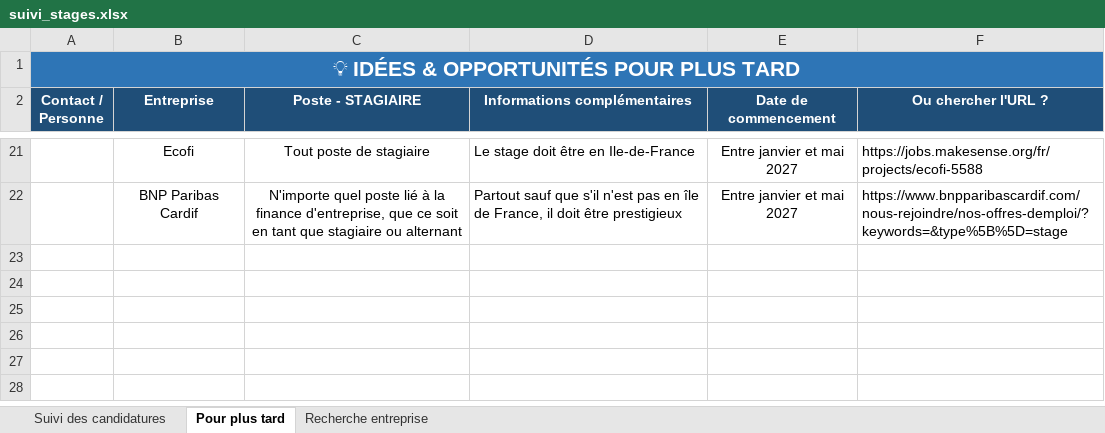
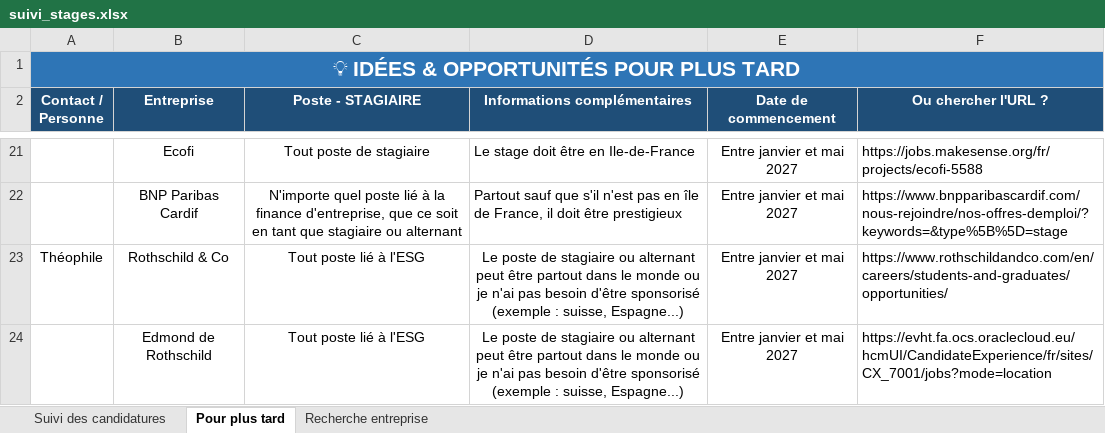
Before and after one commit to iryannh-bit/job-alert, an Excel workbook: suivi_stages.xlsx, sheet Pour plus tard, drawn as a sheet; only a part is shown, gaps mark what is left out; values as stored, in another font and other column widths than the file's, no borders; the diff names each change by its address in the sheet, - before the commit and + after, or states it on an @@ line.

Commit message:
Fix récap 18h + email iryannhassim + Excel

```diff
--- a/suivi_stages.xlsx (sheet Pour plus tard)
+++ b/suivi_stages.xlsx (sheet Pour plus tard)
+row 23: Théophile | Rothschild & Co | Tout poste lié à l'ESG | Le poste de stagiaire ou alternant peut être partout dans le monde ou je n'ai pas besoin d'être sponsorisé (exemple : suisse, Espagne...) | Entre janvier et mai 2027 | https://www.rothschildandco.com/en/careers/students-and-graduates/opportunities/
+row 24:  | Edmond de Rothschild | Tout poste lié à l'ESG | Le poste de stagiaire ou alternant peut être partout dans le monde ou je n'ai pas besoin d'être sponsorisé (exemple : suisse, Espagne...) | Entre janvier et mai 2027 | https://evht.fa.ocs.oraclecloud.eu/hcmUI/CandidateExperience/fr/sites/CX_7001/jobs?mode=location
```
Also changed, not shown: 2 other files.
